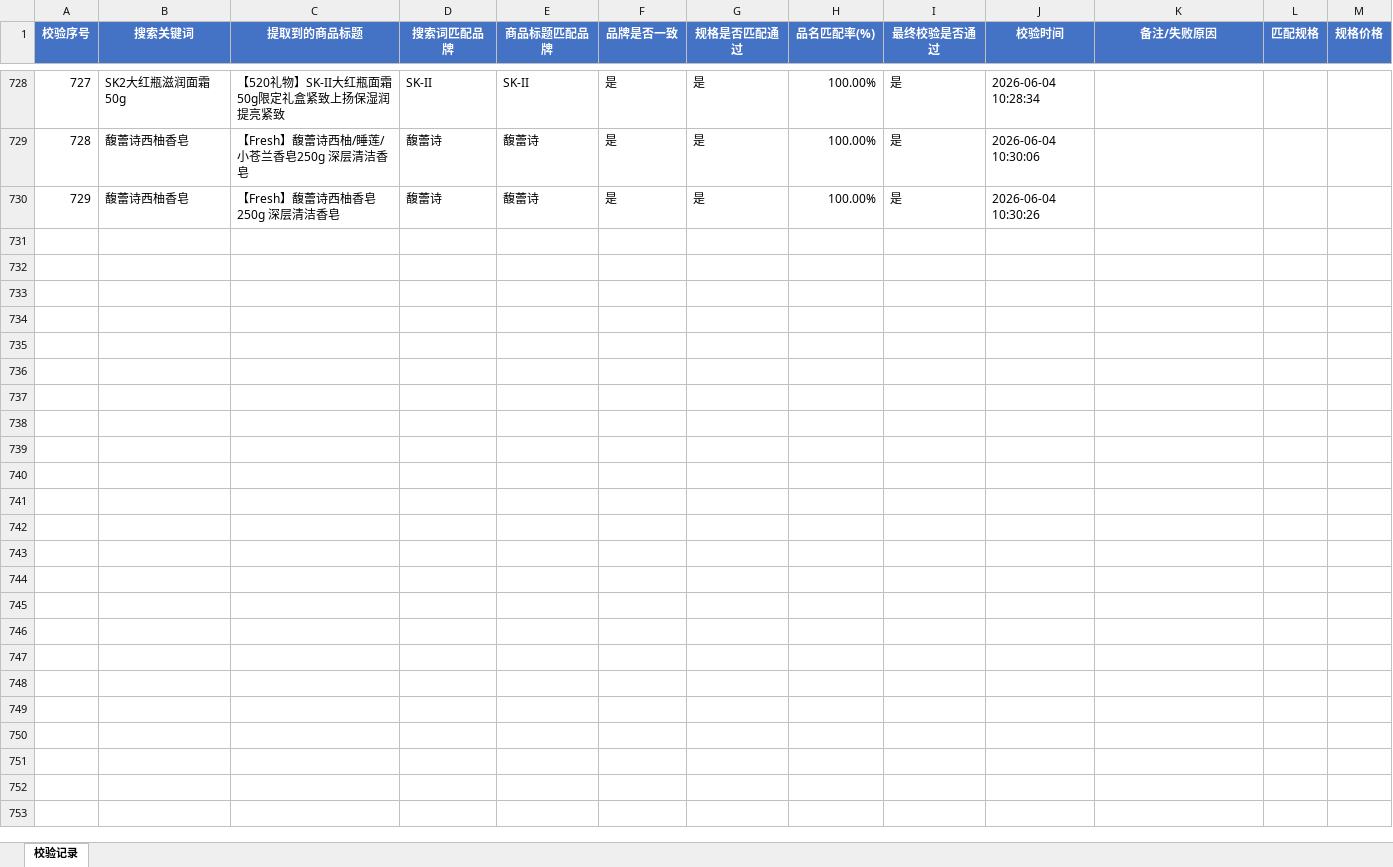
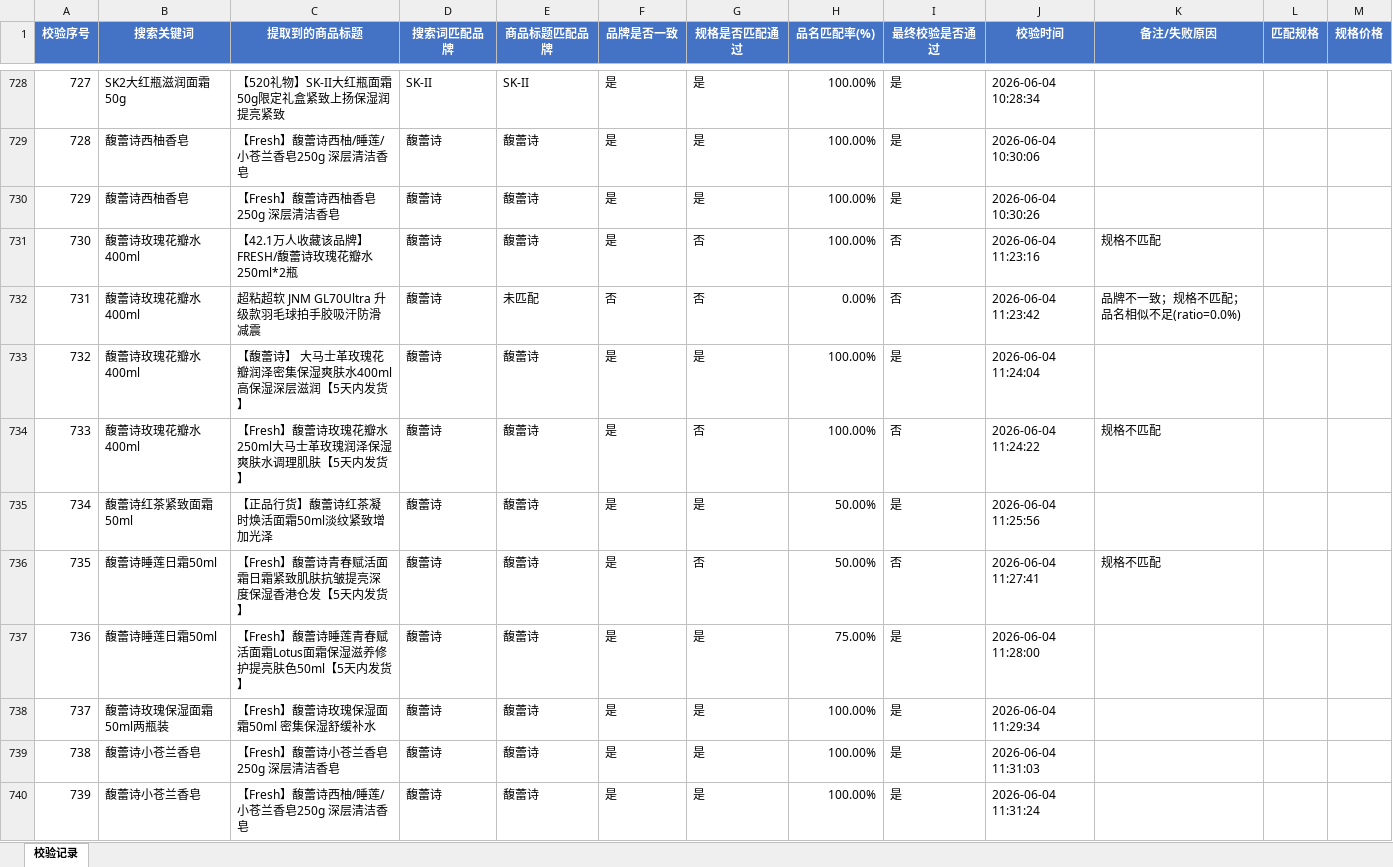
Before and after one commit to vampireli1900-dev/auto_product_collect, an Excel workbook: 商品校验调试记录.xlsx, sheet 校验记录, drawn as a sheet; only a part is shown, gaps mark what is left out; values as stored, in another font and other column widths than the file's, no borders; the diff covers the shown part only; the diff names each change by its address in the sheet, - before the commit and + after, or states it on an @@ line.

```diff
--- a/商品校验调试记录.xlsx (sheet 校验记录)
+++ b/商品校验调试记录.xlsx (sheet 校验记录)
+row 731: 730 | 馥蕾诗玫瑰花瓣水400ml | 【42.1万人收藏该品牌】FRESH/馥蕾诗玫瑰花瓣水250ml*2瓶 | 馥蕾诗 | 馥蕾诗 | 是 | 否 | 100.00% | 否 | 2026-06-04 11:23:16 | 规格不匹配
+row 732: 731 | 馥蕾诗玫瑰花瓣水400ml | 超粘超软 JNM GL70Ultra 升级款羽毛球拍手胶吸汗防滑减震 | 馥蕾诗 | 未匹配 | 否 | 否 | 0.00% | 否 | 2026-06-04 11:23:42 | 品牌不一致；规格不匹配；品名相似不足(ratio=0.0%)
+row 733: 732 | 馥蕾诗玫瑰花瓣水400ml | 【馥蕾诗】 大马士革玫瑰花瓣润泽密集保湿爽肤水400ml高保湿深层滋润【5天内发货】 | 馥蕾诗 | 馥蕾诗 | 是 | 是 | 100.00% | 是 | 2026-06-04 11:24:04
+row 734: 733 | 馥蕾诗玫瑰花瓣水400ml | 【Fresh】馥蕾诗玫瑰花瓣水250ml大马士革玫瑰润泽保湿爽肤水调理肌肤【5天内发货】 | 馥蕾诗 | 馥蕾诗 | 是 | 否 | 100.00% | 否 | 2026-06-04 11:24:22 | 规格不匹配
+row 735: 734 | 馥蕾诗红茶紧致面霜50ml | 【正品行货】馥蕾诗红茶凝时焕活面霜50ml淡纹紧致增加光泽 | 馥蕾诗 | 馥蕾诗 | 是 | 是 | 50.00% | 是 | 2026-06-04 11:25:56
+row 736: 735 | 馥蕾诗睡莲日霜50ml | 【Fresh】馥蕾诗青春赋活面霜日霜紧致肌肤抗皱提亮深度保湿香港仓发【5天内发货】 | 馥蕾诗 | 馥蕾诗 | 是 | 否 | 50.00% | 否 | 2026-06-04 11:27:41 | 规格不匹配
+row 737: 736 | 馥蕾诗睡莲日霜50ml | 【Fresh】馥蕾诗睡莲青春赋活面霜Lotus面霜保湿滋养修护提亮肤色50ml【5天内发货】 | 馥蕾诗 | 馥蕾诗 | 是 | 是 | 75.00% | 是 | 2026-06-04 11:28:00
+row 738: 737 | 馥蕾诗玫瑰保湿面霜50ml两瓶装 | 【Fresh】馥蕾诗玫瑰保湿面霜50ml 密集保湿舒缓补水 | 馥蕾诗 | 馥蕾诗 | 是 | 是 | 100.00% | 是 | 2026-06-04 11:29:34
+row 739: 738 | 馥蕾诗小苍兰香皂 | 【Fresh】馥蕾诗小苍兰香皂250g 深层清洁香皂 | 馥蕾诗 | 馥蕾诗 | 是 | 是 | 100.00% | 是 | 2026-06-04 11:31:03
+row 740: 739 | 馥蕾诗小苍兰香皂 | 【Fresh】馥蕾诗西柚/睡莲/小苍兰香皂250g 深层清洁香皂 | 馥蕾诗 | 馥蕾诗 | 是 | 是 | 100.00% | 是 | 2026-06-04 11:31:24
```
Also changed, not shown: 143 added rows and cell formats elsewhere in this sheet, 商品采集汇总.xlsx, 搜索名单.xlsx, 7 other files.
